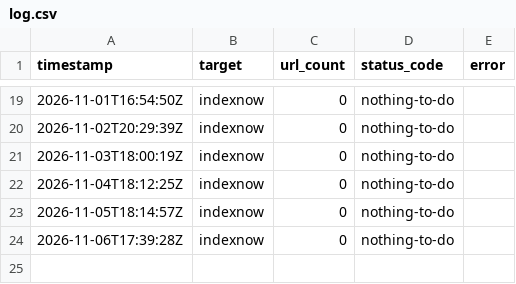
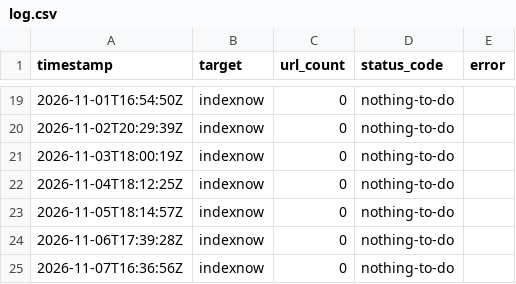
Before and after one commit to branderboy/protint, a CSV file: log.csv, drawn as a sheet; only a part is shown, gaps mark what is left out.

```diff
--- a/log.csv
+++ b/log.csv
@@ -24 +24,2 @@ timestamp,target,url_count,status_code,error
 2026-11-06T17:39:28Z,indexnow,0,nothing-to-do,
+2026-11-07T16:36:56Z,indexnow,0,nothing-to-do,
```
